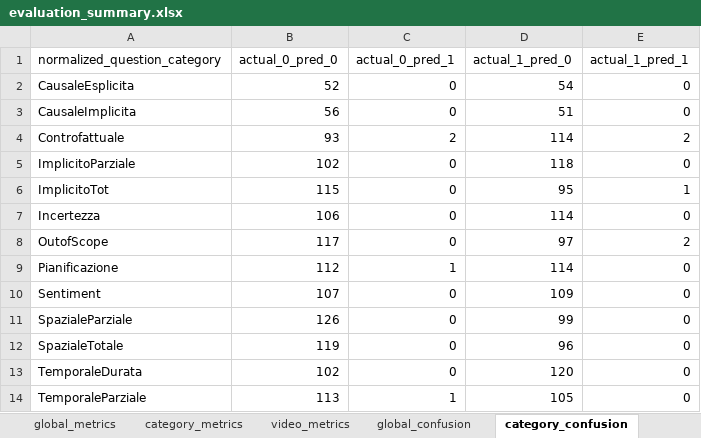
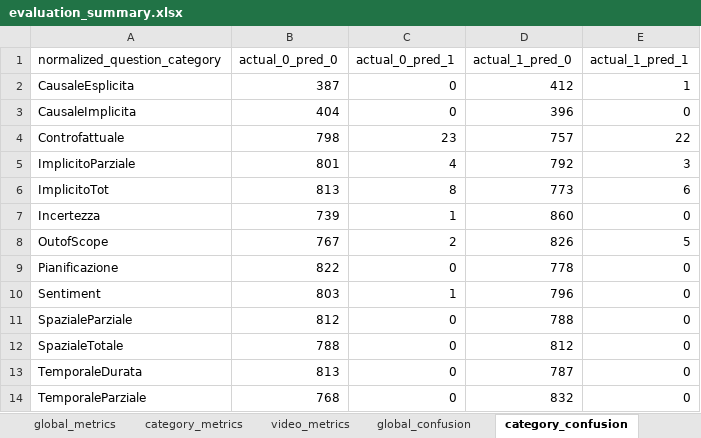
Before and after one commit to BlackCodingKitten/Tirocinio, an Excel workbook: Data/ModelResponse/WithTranscription/transcription_evaluation/evaluation_summary.xlsx, sheet category_confusion, drawn as a sheet; values as stored, in another font and other column widths than the file's, no borders; the diff names each change by its address in the sheet, - before the commit and + after, or states it on an @@ line.

```diff
--- a/Data/ModelResponse/WithTranscription/transcription_evaluation/evaluation_summary.xlsx (sheet category_confusion)
+++ b/Data/ModelResponse/WithTranscription/transcription_evaluation/evaluation_summary.xlsx (sheet category_confusion)
-B2 (actual_0_pred_0): 52
+B2 (actual_0_pred_0): 387
-D2 (actual_1_pred_0): 54
+D2 (actual_1_pred_0): 412
-E2 (actual_1_pred_1): 0
+E2 (actual_1_pred_1): 1
-B3 (actual_0_pred_0): 56
+B3 (actual_0_pred_0): 404
-D3 (actual_1_pred_0): 51
+D3 (actual_1_pred_0): 396
-B4 (actual_0_pred_0): 93
+B4 (actual_0_pred_0): 798
-C4 (actual_0_pred_1): 2
+C4 (actual_0_pred_1): 23
-D4 (actual_1_pred_0): 114
+D4 (actual_1_pred_0): 757
-E4 (actual_1_pred_1): 2
+E4 (actual_1_pred_1): 22
-B5 (actual_0_pred_0): 102
+B5 (actual_0_pred_0): 801
-C5 (actual_0_pred_1): 0
+C5 (actual_0_pred_1): 4
-D5 (actual_1_pred_0): 118
+D5 (actual_1_pred_0): 792
-E5 (actual_1_pred_1): 0
+E5 (actual_1_pred_1): 3
-B6 (actual_0_pred_0): 115
+B6 (actual_0_pred_0): 813
-C6 (actual_0_pred_1): 0
+C6 (actual_0_pred_1): 8
-D6 (actual_1_pred_0): 95
+D6 (actual_1_pred_0): 773
-E6 (actual_1_pred_1): 1
+E6 (actual_1_pred_1): 6
-B7 (actual_0_pred_0): 106
+B7 (actual_0_pred_0): 739
-C7 (actual_0_pred_1): 0
+C7 (actual_0_pred_1): 1
-D7 (actual_1_pred_0): 114
+D7 (actual_1_pred_0): 860
-B8 (actual_0_pred_0): 117
+B8 (actual_0_pred_0): 767
-C8 (actual_0_pred_1): 0
+C8 (actual_0_pred_1): 2
-D8 (actual_1_pred_0): 97
+D8 (actual_1_pred_0): 826
-E8 (actual_1_pred_1): 2
+E8 (actual_1_pred_1): 5
-B9 (actual_0_pred_0): 112
+B9 (actual_0_pred_0): 822
-C9 (actual_0_pred_1): 1
+C9 (actual_0_pred_1): 0
-D9 (actual_1_pred_0): 114
+D9 (actual_1_pred_0): 778
-B10 (actual_0_pred_0): 107
+B10 (actual_0_pred_0): 803
-C10 (actual_0_pred_1): 0
+C10 (actual_0_pred_1): 1
-D10 (actual_1_pred_0): 109
+D10 (actual_1_pred_0): 796
-B11 (actual_0_pred_0): 126
+B11 (actual_0_pred_0): 812
-D11 (actual_1_pred_0): 99
+D11 (actual_1_pred_0): 788
-B12 (actual_0_pred_0): 119
+B12 (actual_0_pred_0): 788
-D12 (actual_1_pred_0): 96
+D12 (actual_1_pred_0): 812
-B13 (actual_0_pred_0): 102
+B13 (actual_0_pred_0): 813
-D13 (actual_1_pred_0): 120
+D13 (actual_1_pred_0): 787
-B14 (actual_0_pred_0): 113
+B14 (actual_0_pred_0): 768
-C14 (actual_0_pred_1): 1
+C14 (actual_0_pred_1): 0
-D14 (actual_1_pred_0): 105
+D14 (actual_1_pred_0): 832
```
Also changed, not shown: sheet video_metrics, sheet category_metrics, sheet global_metrics, sheet global_confusion, Data/ModelResponse/Random/evaluation/evaluation_summary.xlsx, 36 other files.
